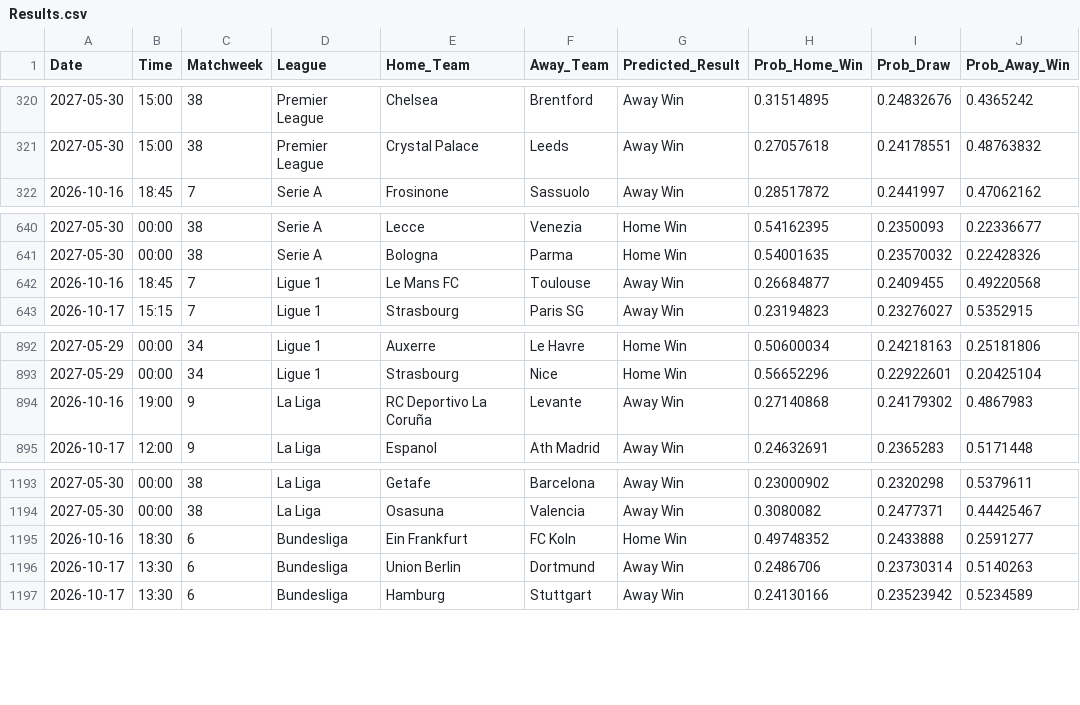
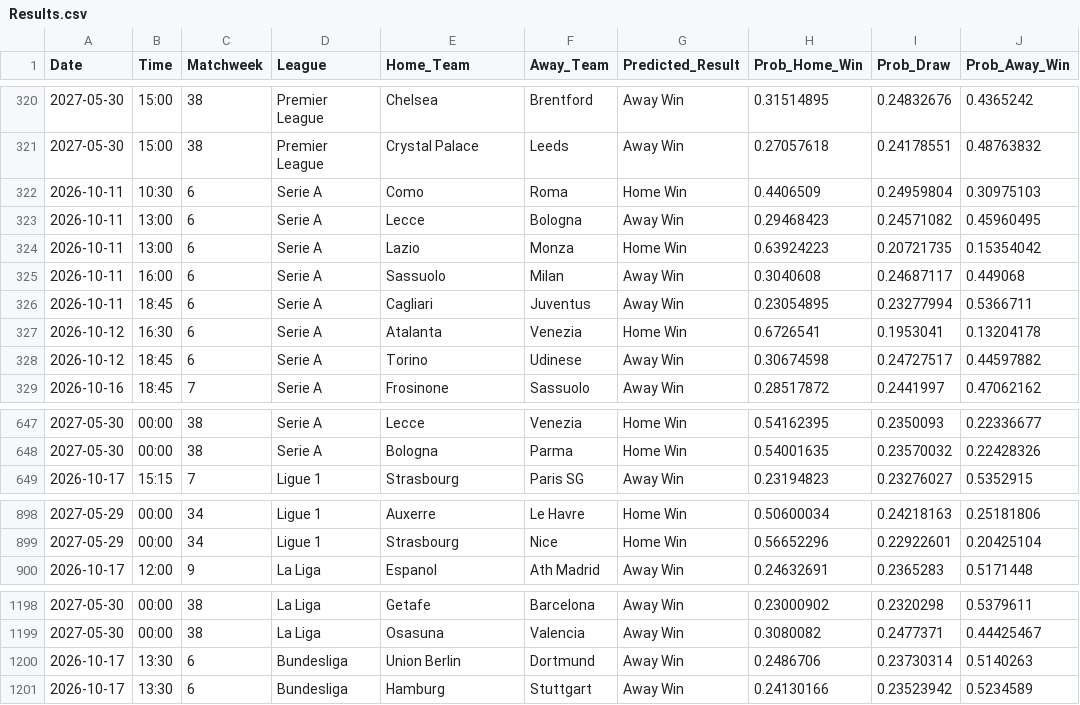
Before and after one commit to tl0375/PredictingFootballMatchesWorkflow, a CSV file: Results.csv, drawn as a sheet; only a part is shown, gaps mark what is left out; removed rows and columns are numbered as before the commit, all else as after; the diff names each change by its address in the sheet, - before the commit and + after, or states it on an @@ line.

```diff
--- a/Results.csv
+++ b/Results.csv
+row 322: 2026-10-11 | 10:30 | 6 | Serie A | Como | Roma | Home Win | 0.4406509 | 0.24959804 | 0.30975103
+row 323: 2026-10-11 | 13:00 | 6 | Serie A | Lecce | Bologna | Away Win | 0.29468423 | 0.24571082 | 0.45960495
+row 324: 2026-10-11 | 13:00 | 6 | Serie A | Lazio | Monza | Home Win | 0.63924223 | 0.20721735 | 0.15354042
+row 325: 2026-10-11 | 16:00 | 6 | Serie A | Sassuolo | Milan | Away Win | 0.3040608 | 0.24687117 | 0.449068
+row 326: 2026-10-11 | 18:45 | 6 | Serie A | Cagliari | Juventus | Away Win | 0.23054895 | 0.23277994 | 0.5366711
+row 327: 2026-10-12 | 16:30 | 6 | Serie A | Atalanta | Venezia | Home Win | 0.6726541 | 0.1953041 | 0.13204178
+row 328: 2026-10-12 | 18:45 | 6 | Serie A | Torino | Udinese | Away Win | 0.30674598 | 0.24727517 | 0.44597882
-row 642: 2026-10-16 | 18:45 | 7 | Ligue 1 | Le Mans FC | Toulouse | Away Win | 0.26684877 | 0.2409455 | 0.49220568
-row 894: 2026-10-16 | 19:00 | 9 | La Liga | RC Deportivo La Coruña | Levante | Away Win | 0.27140868 | 0.24179302 | 0.4867983
-row 1195: 2026-10-16 | 18:30 | 6 | Bundesliga | Ein Frankfurt | FC Koln | Home Win | 0.49748352 | 0.2433888 | 0.2591277
```
Also changed, not shown: 1 other file.
